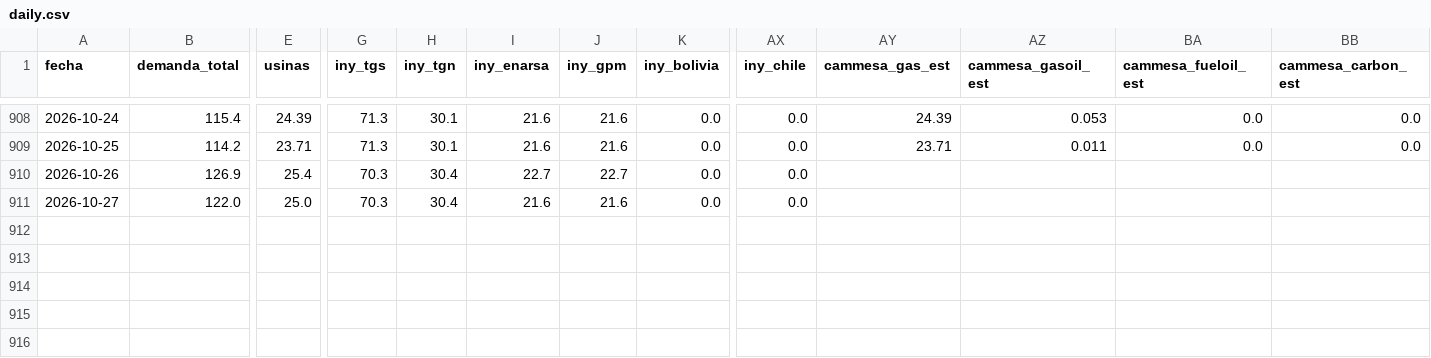
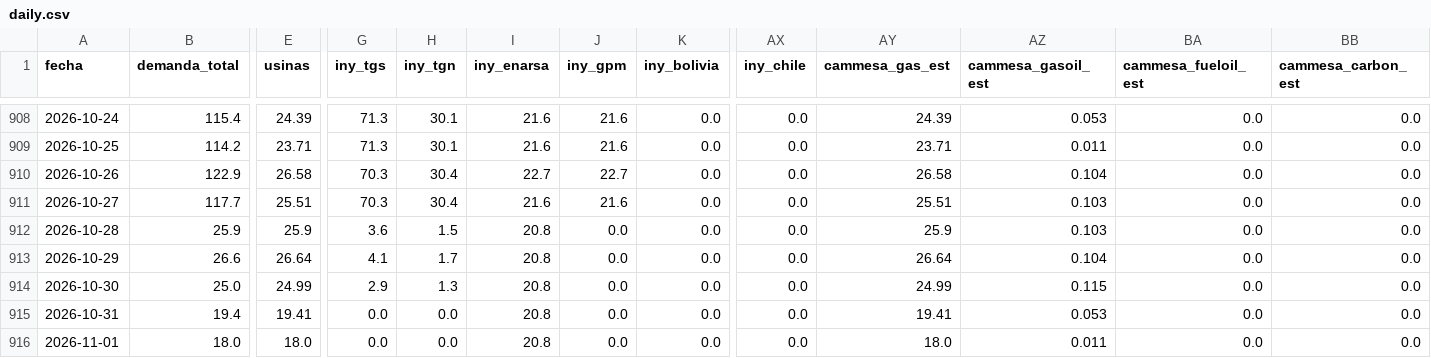
Before and after one commit to RodrigoManassero/estado-sistema-gas-rodrigo, a CSV file: public/data/daily.csv, drawn as a sheet; only a part is shown, gaps mark what is left out; rows hold the shown columns only; the diff covers the shown part only; the diff names each change by its address in the sheet, - before the commit and + after, or states it on an @@ line.

```diff
--- a/public/data/daily.csv
+++ b/public/data/daily.csv
-B910 (demanda_total): 126.9
+B910 (demanda_total): 122.9
-E910 (usinas): 25.4
+E910 (usinas): 26.58
-AY910 (cammesa_gas_est): (empty)
+AY910 (cammesa_gas_est): 26.58
-AZ910 (cammesa_gasoil_est): (empty)
+AZ910 (cammesa_gasoil_est): 0.104
-BA910:BA911 (cammesa_fueloil_est): (empty)
+BA910:BA911 (cammesa_fueloil_est): 0.0
-BB910:BB911 (cammesa_carbon_est): (empty)
+BB910:BB911 (cammesa_carbon_est): 0.0
-B911 (demanda_total): 122.0
+B911 (demanda_total): 117.7
-E911 (usinas): 25.0
+E911 (usinas): 25.51
-AY911 (cammesa_gas_est): (empty)
+AY911 (cammesa_gas_est): 25.51
-AZ911 (cammesa_gasoil_est): (empty)
+AZ911 (cammesa_gasoil_est): 0.103
+row 912: 2026-10-28 | 25.9 | 25.9 | 3.6 | 1.5 | 20.8 | 0.0 | 0.0 | 0.0 | 25.9 | 0.103 | 0.0 | 0.0
+row 913: 2026-10-29 | 26.6 | 26.64 | 4.1 | 1.7 | 20.8 | 0.0 | 0.0 | 0.0 | 26.64 | 0.104 | 0.0 | 0.0
+row 914: 2026-10-30 | 25.0 | 24.99 | 2.9 | 1.3 | 20.8 | 0.0 | 0.0 | 0.0 | 24.99 | 0.115 | 0.0 | 0.0
+row 915: 2026-10-31 | 19.4 | 19.41 | 0.0 | 0.0 | 20.8 | 0.0 | 0.0 | 0.0 | 19.41 | 0.053 | 0.0 | 0.0
+row 916: 2026-11-01 | 18.0 | 18.0 | 0.0 | 0.0 | 20.8 | 0.0 | 0.0 | 0.0 | 18.0 | 0.011 | 0.0 | 0.0
```
Also changed, not shown: 32 edited cells elsewhere in this file, 4 other files.
